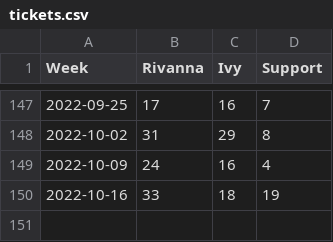
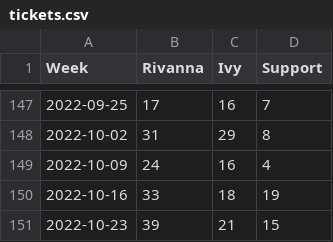
Before and after one commit to uvarc/rc-website, a CSV file: static/data/tickets.csv, drawn as a sheet; only a part is shown, gaps mark what is left out; the diff names each change by its address in the sheet, - before the commit and + after, or states it on an @@ line.

Commit message:
DCOS - Jira Tracking Job

```diff
--- a/static/data/tickets.csv
+++ b/static/data/tickets.csv
+row 151: 2022-10-23 | 39 | 21 | 15
```
